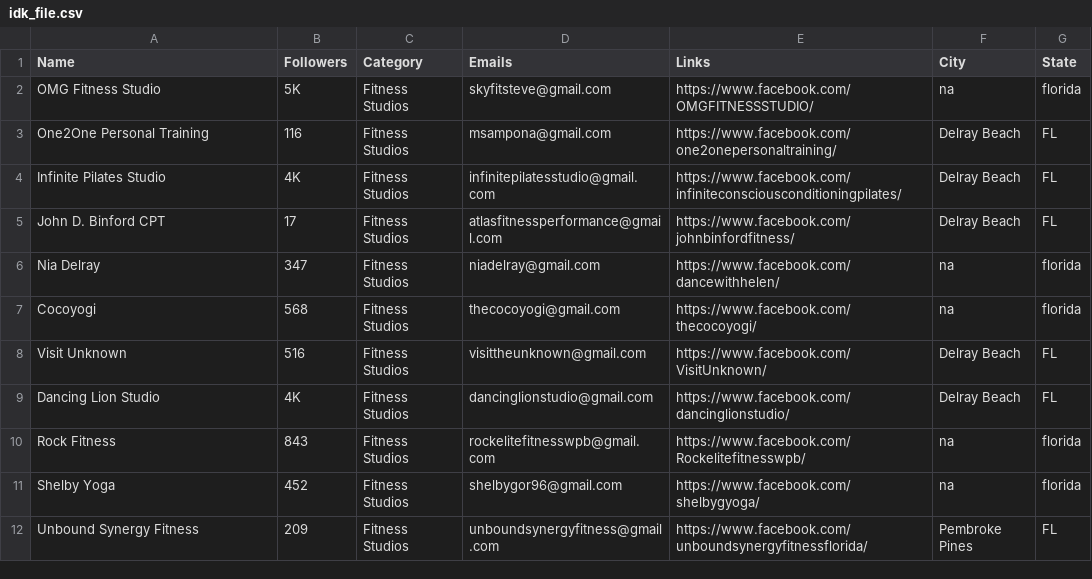
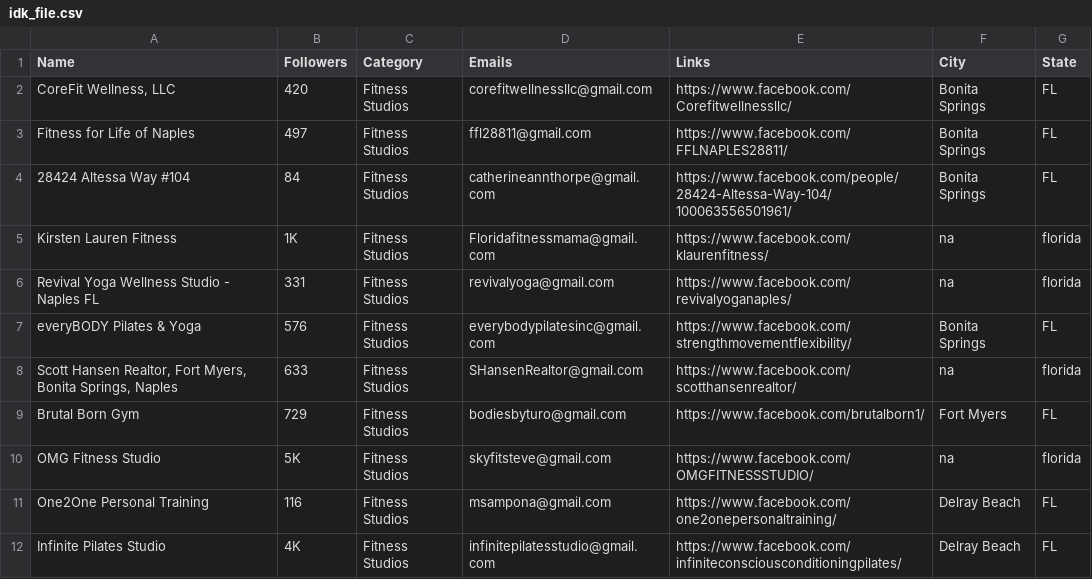
Before and after one commit to will-carrington/inconsistent_contacts, a CSV file: idk_file.csv, drawn as a sheet; only a part is shown; the shorter side is filled out with more unchanged rows; the diff names each change by its address in the sheet, - before the commit and + after, or states it on an @@ line.

Commit message:
Update file via API

```diff
--- a/idk_file.csv
+++ b/idk_file.csv
+row 2: CoreFit Wellness, LLC | 420 | Fitness Studios | corefitwellnessllc@gmail.com | https://www.facebook.com/Corefitwellnessllc/ | Bonita Springs | FL
+row 3: Fitness for Life of Naples | 497 | Fitness Studios | ffl28811@gmail.com | https://www.facebook.com/FFLNAPLES28811/ | Bonita Springs | FL
+row 4: 28424 Altessa Way #104 | 84 | Fitness Studios | catherineannthorpe@gmail.com | https://www.facebook.com/people/28424-Altessa-Way-104/100063556501961/ | Bonita Springs | FL
+row 5: Kirsten Lauren Fitness | 1K | Fitness Studios | Floridafitnessmama@gmail.com | https://www.facebook.com/klaurenfitness/ | na | florida
+row 6: Revival Yoga Wellness Studio - Naples FL | 331 | Fitness Studios | revivalyoga@gmail.com | https://www.facebook.com/revivalyoganaples/ | na | florida
+row 7: everyBODY Pilates & Yoga | 576 | Fitness Studios | everybodypilatesinc@gmail.com | https://www.facebook.com/strengthmovementflexibility/ | Bonita Springs | FL
+row 8: Scott Hansen Realtor, Fort Myers, Bonita Springs, Naples | 633 | Fitness Studios | SHansenRealtor@gmail.com | https://www.facebook.com/scotthansenrealtor/ | na | florida
+row 9: Brutal Born Gym | 729 | Fitness Studios | bodiesbyturo@gmail.com | https://www.facebook.com/brutalborn1/ | Fort Myers | FL
```
